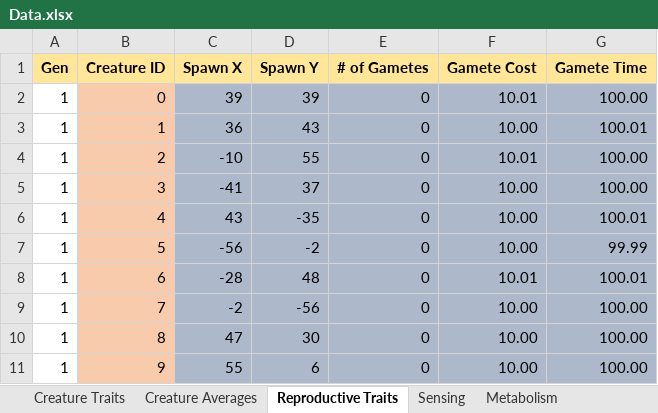
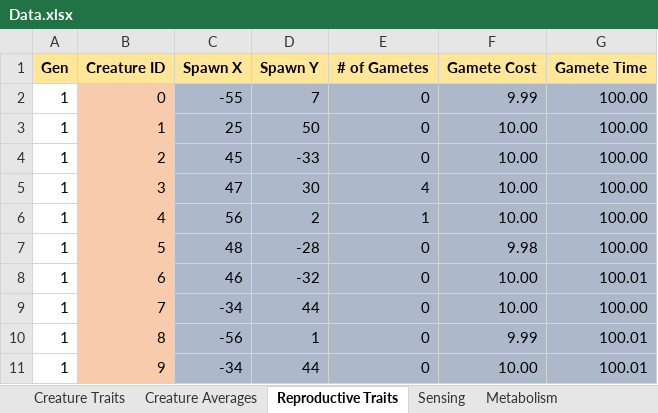
Before and after one commit to Programming-Chaos/evolvedTD, an Excel workbook: Data.xlsx, sheet Reproductive Traits, drawn as a sheet; only a part is shown; values as stored, in another font and other column widths than the file's, no borders; the diff covers the shown part only; the diff names each change by its address in the sheet, - before the commit and + after, or states it on an @@ line.

```diff
--- a/Data.xlsx (sheet Reproductive Traits)
+++ b/Data.xlsx (sheet Reproductive Traits)
-C2 (Spawn X): 39
+C2 (Spawn X): -55
-D2 (Spawn Y): 39
+D2 (Spawn Y): 7
-F2 (Gamete Cost): 10.01
+F2 (Gamete Cost): 9.99
-C3 (Spawn X): 36
+C3 (Spawn X): 25
-D3 (Spawn Y): 43
+D3 (Spawn Y): 50
-G3 (Gamete Time): 100.01
+G3 (Gamete Time): 100.00
-C4 (Spawn X): -10
+C4 (Spawn X): 45
-D4 (Spawn Y): 55
+D4 (Spawn Y): -33
-F4 (Gamete Cost): 10.01
+F4 (Gamete Cost): 10.00
-C5 (Spawn X): -41
+C5 (Spawn X): 47
-D5 (Spawn Y): 37
+D5 (Spawn Y): 30
-E5 (# of Gametes): 0
+E5 (# of Gametes): 4
-C6 (Spawn X): 43
+C6 (Spawn X): 56
-D6 (Spawn Y): -35
+D6 (Spawn Y): 2
-E6 (# of Gametes): 0
+E6 (# of Gametes): 1
-G6 (Gamete Time): 100.01
+G6 (Gamete Time): 100.00
-C7 (Spawn X): -56
+C7 (Spawn X): 48
-D7 (Spawn Y): -2
+D7 (Spawn Y): -28
-F7 (Gamete Cost): 10.00
+F7 (Gamete Cost): 9.98
-G7 (Gamete Time): 99.99
+G7 (Gamete Time): 100.00
-C8 (Spawn X): -28
+C8 (Spawn X): 46
-D8 (Spawn Y): 48
+D8 (Spawn Y): -32
-F8 (Gamete Cost): 10.01
+F8 (Gamete Cost): 10.00
-C9 (Spawn X): -2
+C9 (Spawn X): -34
-D9 (Spawn Y): -56
+D9 (Spawn Y): 44
-C10 (Spawn X): 47
+C10 (Spawn X): -56
-D10 (Spawn Y): 30
+D10 (Spawn Y): 1
-F10 (Gamete Cost): 10.00
+F10 (Gamete Cost): 9.99
-G10:G11 (Gamete Time): 100.00
+G10:G11 (Gamete Time): 100.01
-C11 (Spawn X): 55
+C11 (Spawn X): -34
-D11 (Spawn Y): 6
+D11 (Spawn Y): 44
```
Also changed, not shown: 36 added rows and 113 edited cells elsewhere in this sheet, sheet Metabolism, sheet Creature Traits, sheet Player Impact, sheet Lifetime ticks, sheet Sensing, sheet Creature Averages, 2 more sheets, 9 other files.
